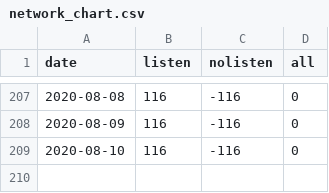
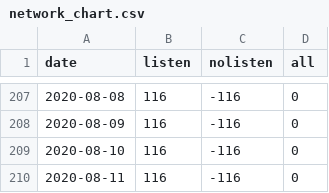
Before and after one commit to jochemin/observablehq_bitcoin, a CSV file: network_chart.csv, drawn as a sheet; only a part is shown, gaps mark what is left out.

```diff
--- a/network_chart.csv
+++ b/network_chart.csv
@@ -209 +209,2 @@ date,listen,nolisten,all
 2020-08-10,116,-116,0
+2020-08-11,116,-116,0
```
Also changed, not shown: listen.csv, nolisten.csv.
